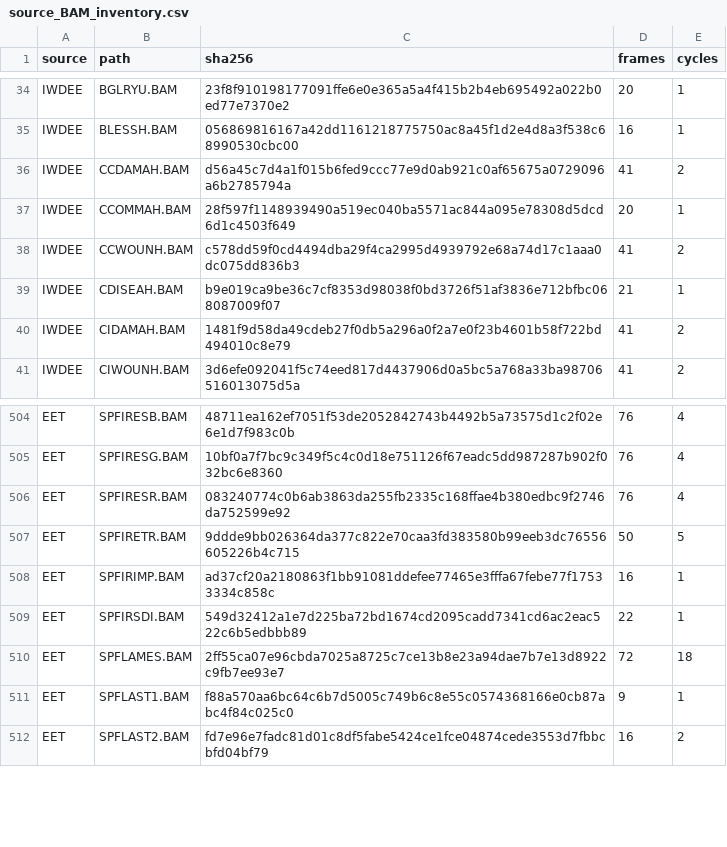
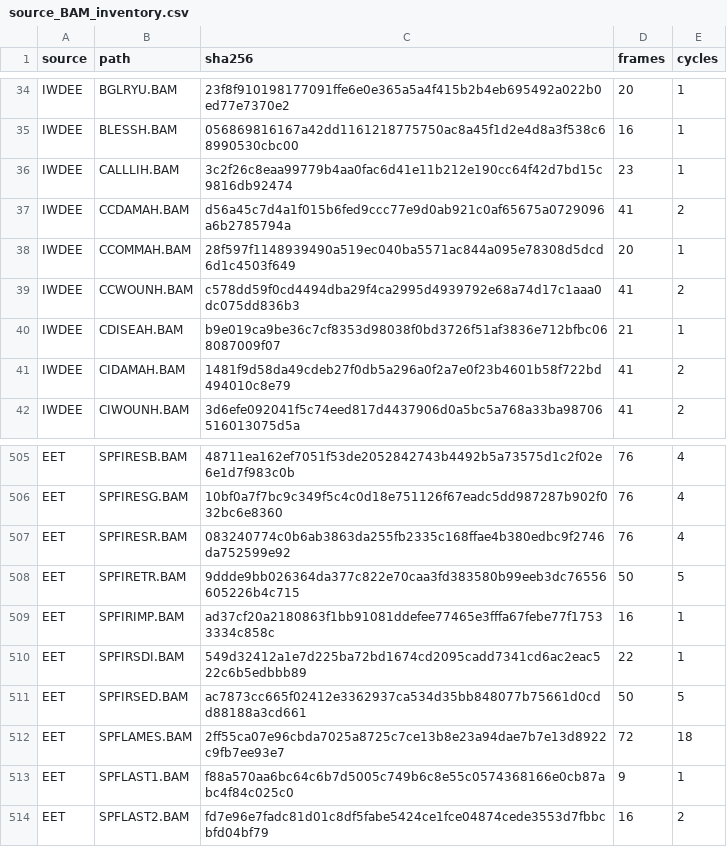
Before and after one commit to Sauler89/Arcane-Visions, a CSV file: sr_original_spell_animations/docs/source_BAM_inventory.csv, drawn as a sheet; only a part is shown, gaps mark what is left out; the diff names each change by its address in the sheet, - before the commit and + after, or states it on an @@ line.

```diff
--- a/sr_original_spell_animations/docs/source_BAM_inventory.csv
+++ b/sr_original_spell_animations/docs/source_BAM_inventory.csv
+row 36: IWDEE | CALLLIH.BAM | 3c2f26c8eaa99779b4aa0fac6d41e11b212e190cc64f42d7bd15c9816db92474 | 23 | 1
+row 511: EET | SPFIRSED.BAM | ac7873cc665f02412e3362937ca534d35bb848077b75661d0cdd88188a3cd661 | 50 | 5
```
Also changed, not shown: sr_original_spell_animations/docs/iwd_pending_candidates.csv, sr_original_spell_animations/docs/iwd_selection_recheck.csv, 33 other files.
